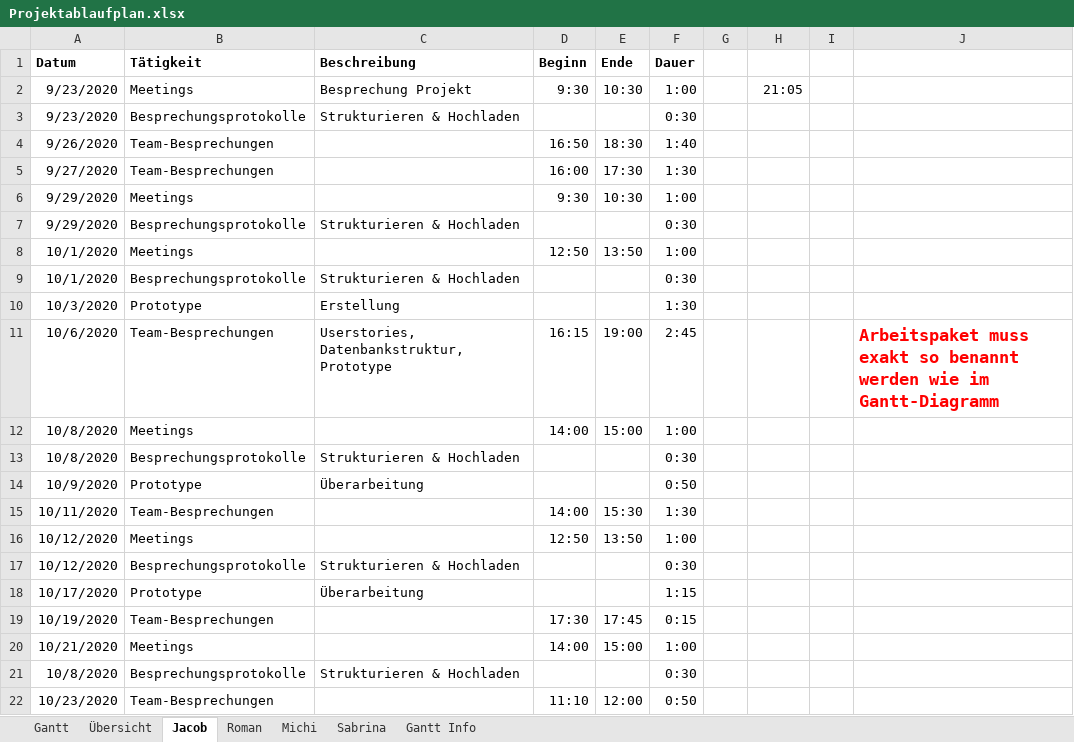
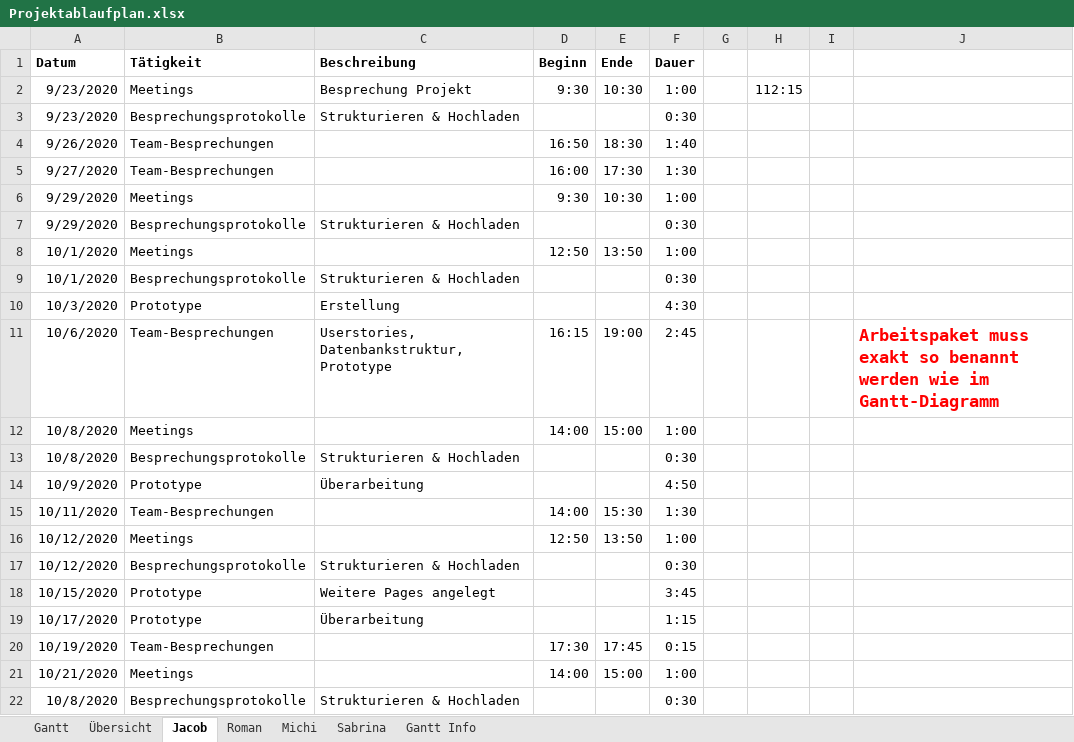
Before and after one commit to kjubie/coderunner, an Excel workbook: doc/planning-docs/Projektablaufplan.xlsx, sheet Jacob, drawn as a sheet; only a part is shown; the shorter side is filled out with more unchanged rows; values as stored, in another font and other column widths than the file's, no borders; the diff covers the shown part only; the diff names each change by its address in the sheet, - before the commit and + after, or states it on an @@ line.

Commit message:
updated time spent

```diff
--- a/doc/planning-docs/Projektablaufplan.xlsx (sheet Jacob)
+++ b/doc/planning-docs/Projektablaufplan.xlsx (sheet Jacob)
-H2: 21:05
+H2: 112:15
-F10 (Dauer): 1:30
+F10 (Dauer): 4:30
-F14 (Dauer): 0:50
+F14 (Dauer): 4:50
+row 18: 10/15/2020 | Prototype | Weitere Pages angelegt |  |  | 3:45
```
Also changed, not shown: 46 added rows and 52 removed rows elsewhere in this sheet, sheet Übersicht, sheet Gantt, formulas that keep their value, charts or pictures.
